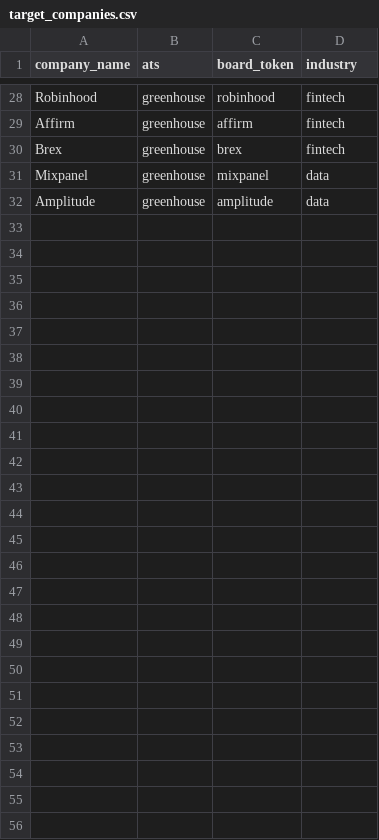
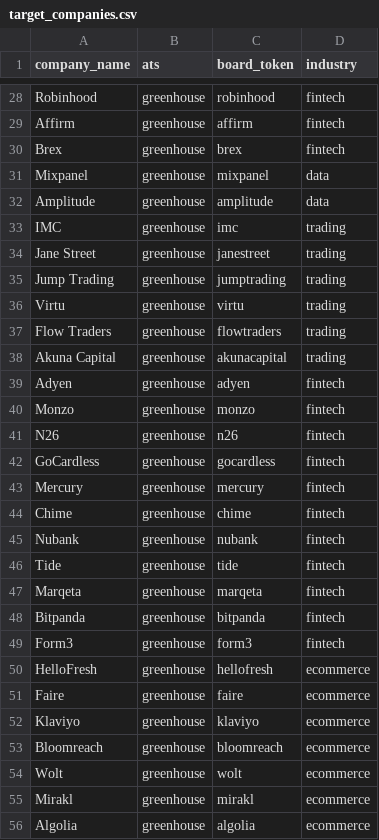
Before and after one commit to welo1997/jobdigest, a CSV file: dbt/seeds/target_companies.csv, drawn as a sheet; only a part is shown, gaps mark what is left out.

```diff
--- a/dbt/seeds/target_companies.csv
+++ b/dbt/seeds/target_companies.csv
@@ -32 +32,25 @@ Mixpanel,greenhouse,mixpanel,data
 Amplitude,greenhouse,amplitude,data
+IMC,greenhouse,imc,trading
+Jane Street,greenhouse,janestreet,trading
+Jump Trading,greenhouse,jumptrading,trading
+Virtu,greenhouse,virtu,trading
+Flow Traders,greenhouse,flowtraders,trading
+Akuna Capital,greenhouse,akunacapital,trading
+Adyen,greenhouse,adyen,fintech
+Monzo,greenhouse,monzo,fintech
+N26,greenhouse,n26,fintech
+GoCardless,greenhouse,gocardless,fintech
+Mercury,greenhouse,mercury,fintech
+Chime,greenhouse,chime,fintech
+Nubank,greenhouse,nubank,fintech
+Tide,greenhouse,tide,fintech
+Marqeta,greenhouse,marqeta,fintech
+Bitpanda,greenhouse,bitpanda,fintech
+Form3,greenhouse,form3,fintech
+HelloFresh,greenhouse,hellofresh,ecommerce
+Faire,greenhouse,faire,ecommerce
+Klaviyo,greenhouse,klaviyo,ecommerce
+Bloomreach,greenhouse,bloomreach,ecommerce
+Wolt,greenhouse,wolt,ecommerce
+Mirakl,greenhouse,mirakl,ecommerce
+Algolia,greenhouse,algolia,ecommerce
```
Also changed, not shown: 2 other files.
